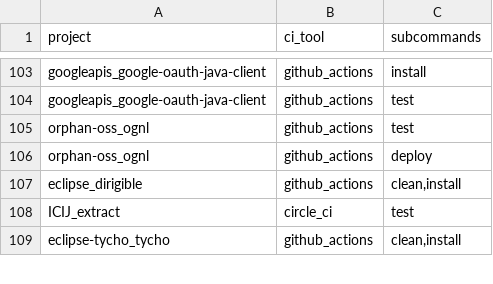
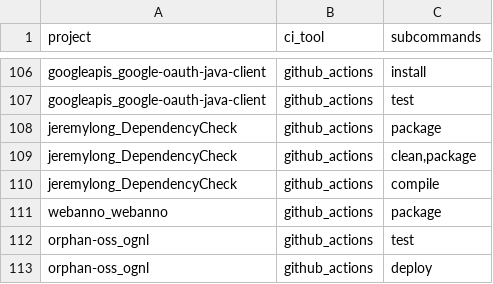
Before and after one commit to SAILResearch/replication-23-shenyu-bazel_usage, a CSV file: data/processed/maven-large-projects-build_tools.csv, drawn as a sheet; only a part is shown, gaps mark what is left out; the shorter side is filled out with more unchanged rows; the diff covers the shown part only.

Commit message:
fix: if a goal follows a maven command line option, it may be incorrectly recognized as part of the argument

```diff
--- a/data/processed/maven-large-projects-build_tools.csv
+++ b/data/processed/maven-large-projects-build_tools.csv
@@ -104,2 +107,6 @@ googleapis_google-oauth-java-client,github_actions,install
 googleapis_google-oauth-java-client,github_actions,test
+jeremylong_DependencyCheck,github_actions,package
+jeremylong_DependencyCheck,github_actions,"clean,package"
+jeremylong_DependencyCheck,github_actions,compile
+webanno_webanno,github_actions,package
 orphan-oss_ognl,github_actions,test
```
Also changed, not shown: 9 added rows and 1 moved row elsewhere in this file, data/maven-large-projects/build_commands.csv, data/processed/maven-small-projects-build_tools.csv, 3 other files.
